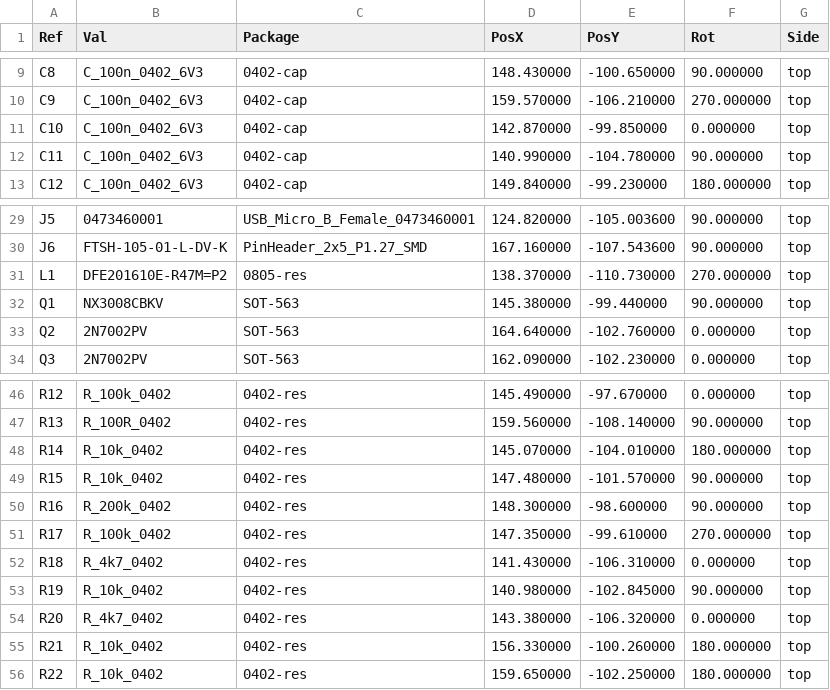
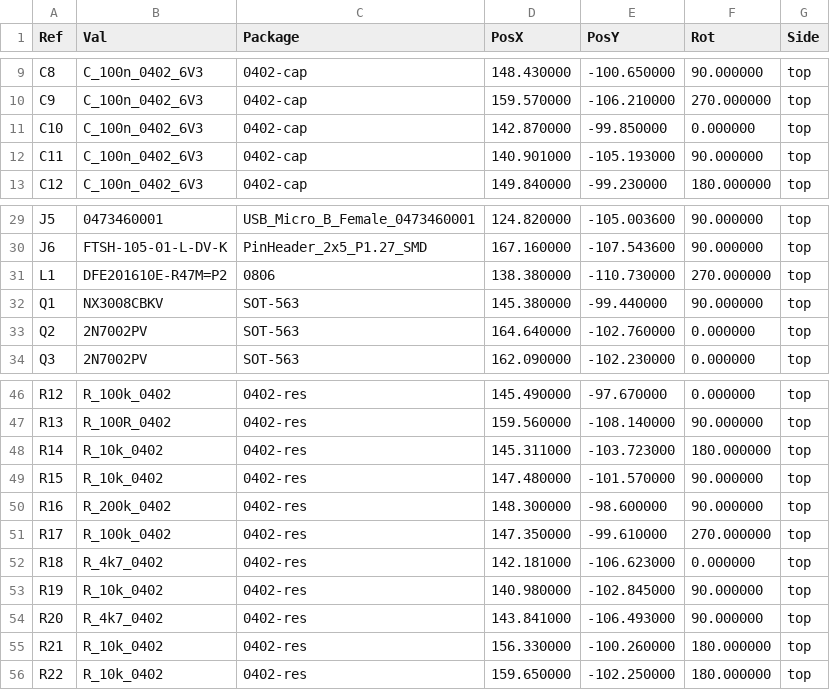
Before and after one commit to antmicro/quickfeather-dev-board, a CSV file: fab/quicklogic-quick-feather-board-top-pos.csv, drawn as a sheet; only a part is shown, gaps mark what is left out.

```diff
--- a/fab/quicklogic-quick-feather-board-top-pos.csv
+++ b/fab/quicklogic-quick-feather-board-top-pos.csv
@@ -11,3 +11,3 @@ Ref,Val,Package,PosX,PosY,Rot,Side
 "C10","C_100n_0402_6V3","0402-cap",142.870000,-99.850000,0.000000,top
-"C11","C_100n_0402_6V3","0402-cap",140.990000,-104.780000,90.000000,top
+"C11","C_100n_0402_6V3","0402-cap",140.901000,-105.193000,90.000000,top
 "C12","C_100n_0402_6V3","0402-cap",149.840000,-99.230000,180.000000,top
@@ -30,3 +30,3 @@ Ref,Val,Package,PosX,PosY,Rot,Side
 "J6","FTSH-105-01-L-DV-K","PinHeader_2x5_P1.27_SMD",167.160000,-107.543600,90.000000,top
-"L1","DFE201610E-R47M=P2","0805-res",138.370000,-110.730000,270.000000,top
+"L1","DFE201610E-R47M=P2","0806",138.380000,-110.730000,270.000000,top
 "Q1","NX3008CBKV","SOT-563",145.380000,-99.440000,90.000000,top
@@ -47,3 +47,3 @@ Ref,Val,Package,PosX,PosY,Rot,Side
 "R13","R_100R_0402","0402-res",159.560000,-108.140000,90.000000,top
-"R14","R_10k_0402","0402-res",145.070000,-104.010000,180.000000,top
+"R14","R_10k_0402","0402-res",145.311000,-103.723000,180.000000,top
 "R15","R_10k_0402","0402-res",147.480000,-101.570000,90.000000,top
@@ -51,5 +51,5 @@ Ref,Val,Package,PosX,PosY,Rot,Side
 "R17","R_100k_0402","0402-res",147.350000,-99.610000,270.000000,top
-"R18","R_4k7_0402","0402-res",141.430000,-106.310000,0.000000,top
+"R18","R_4k7_0402","0402-res",142.181000,-106.623000,0.000000,top
 "R19","R_10k_0402","0402-res",140.980000,-102.845000,90.000000,top
-"R20","R_4k7_0402","0402-res",143.380000,-106.320000,0.000000,top
+"R20","R_4k7_0402","0402-res",143.841000,-106.493000,90.000000,top
 "R21","R_10k_0402","0402-res",156.330000,-100.260000,180.000000,top
```
Also changed, not shown: fab/quicklogic-quick-feather-board-BOM-populated.csv, 3 other files.
